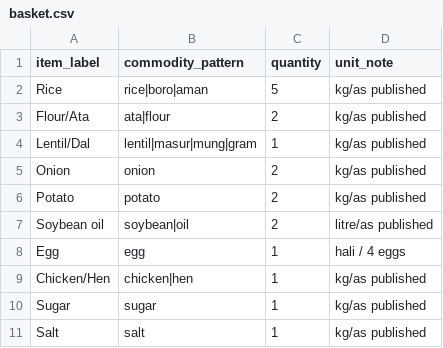
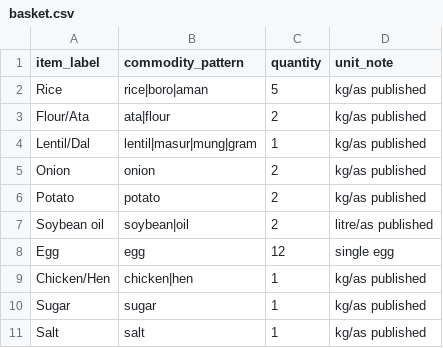
Before and after one commit to afnanbirahim/bd-commodity-intelligence, a CSV file: data/basket.csv, drawn as a sheet.

```diff
--- a/data/basket.csv
+++ b/data/basket.csv
@@ -7,3 +7,3 @@ Potato,potato,2,kg/as published
 Soybean oil,soybean|oil,2,litre/as published
-Egg,egg,1,hali / 4 eggs
+Egg,egg,12,single egg
 Chicken/Hen,chicken|hen,1,kg/as published
```
Also changed, not shown: 3 other files.
